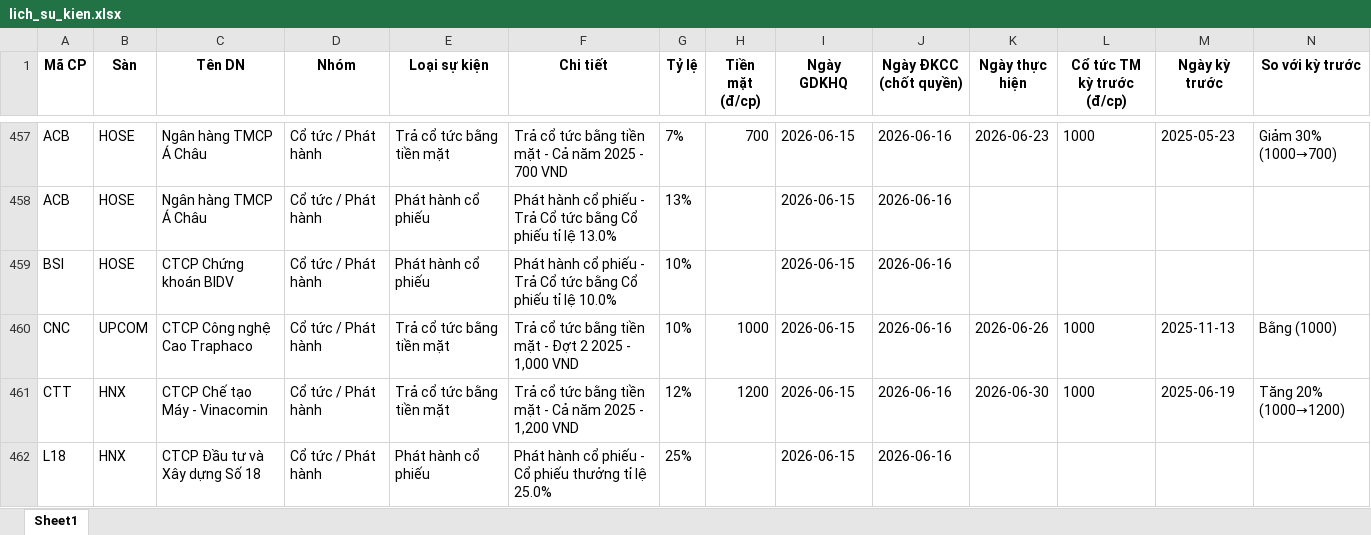
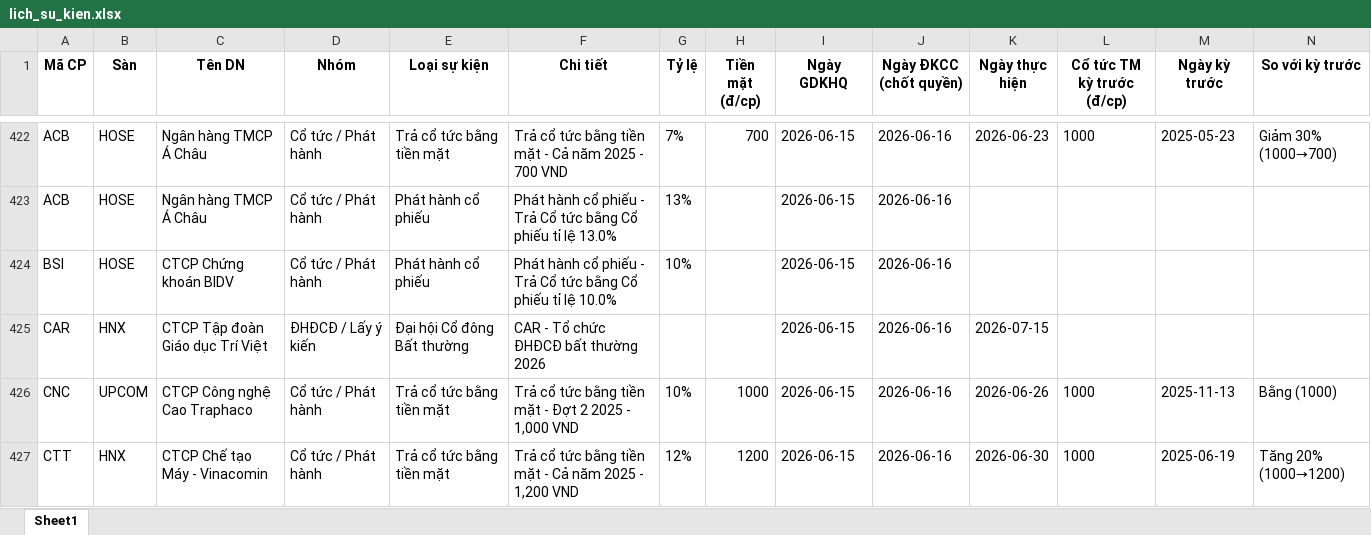
Before and after one commit to thanhungtrang2508-collab/TNKB, an Excel workbook: data/lich_su_kien.xlsx, sheet Sheet1, drawn as a sheet; only a part is shown, gaps mark what is left out; the shorter side is filled out with more unchanged rows; values as stored, in another font and other column widths than the file's, no borders; the diff covers the shown part only; the diff names each change by its address in the sheet, - before the commit and + after, or states it on an @@ line.

```diff
--- a/data/lich_su_kien.xlsx (sheet Sheet1)
+++ b/data/lich_su_kien.xlsx (sheet Sheet1)
+row 425: CAR | HNX | CTCP Tập đoàn Giáo dục Trí Việt | ĐHĐCĐ / Lấy ý kiến | Đại hội Cổ đông Bất thường | CAR - Tổ chức ĐHĐCĐ bất thường 2026 |  |  | 2026-06-15 | 2026-06-16 | 2026-07-15
```
Also changed, not shown: 5 added rows and 41 removed rows elsewhere in this sheet, 3 other files.
